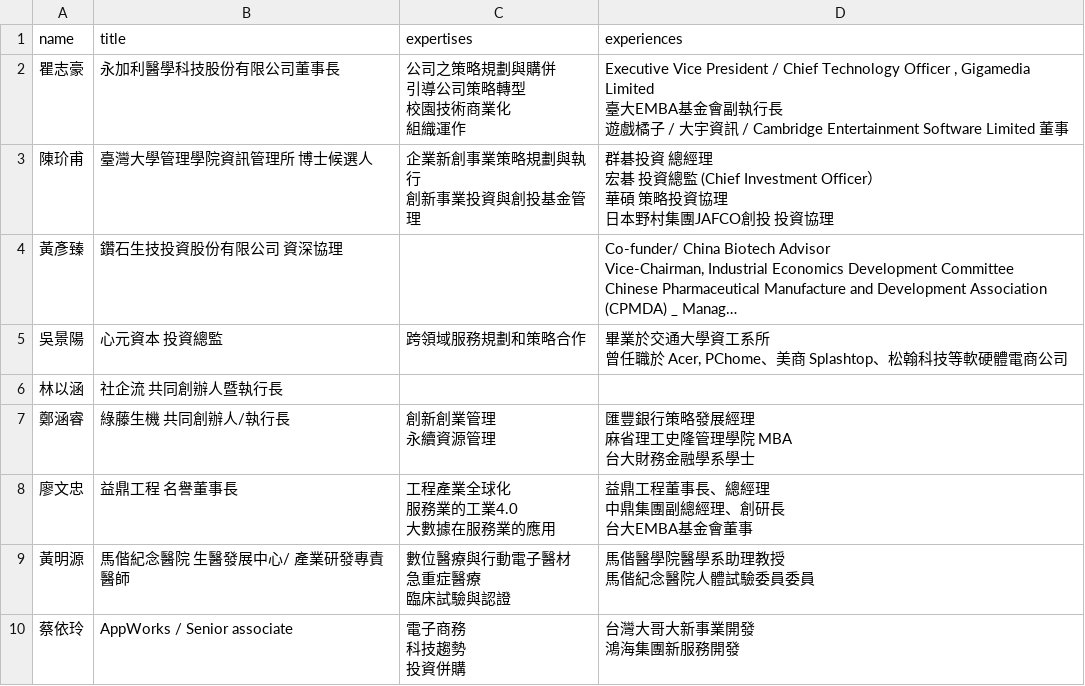
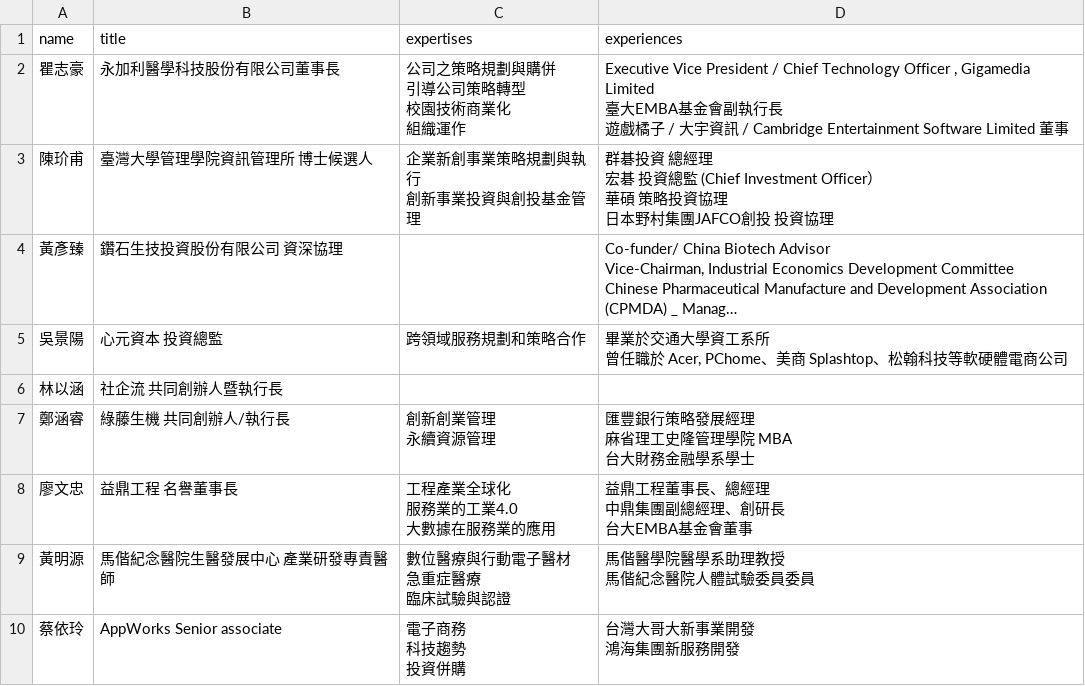
Before and after one commit to NTUGrandChallenge/official-site, a CSV file: lib/judges/third.csv, drawn as a sheet; long unchanged cells end in …; the diff names each change by its address in the sheet, - before the commit and + after, or states it on an @@ line.

Commit message:
update judges data

```diff
--- a/lib/judges/third.csv
+++ b/lib/judges/third.csv
-B9 (title): 馬偕紀念醫院 生醫發展中心/ 產業研發專責醫師
+B9 (title): 馬偕紀念醫院生醫發展中心 產業研發專責醫師
-B10 (title): AppWorks / Senior associate
+B10 (title): AppWorks Senior associate
```
Also changed, not shown: 3 other files.
